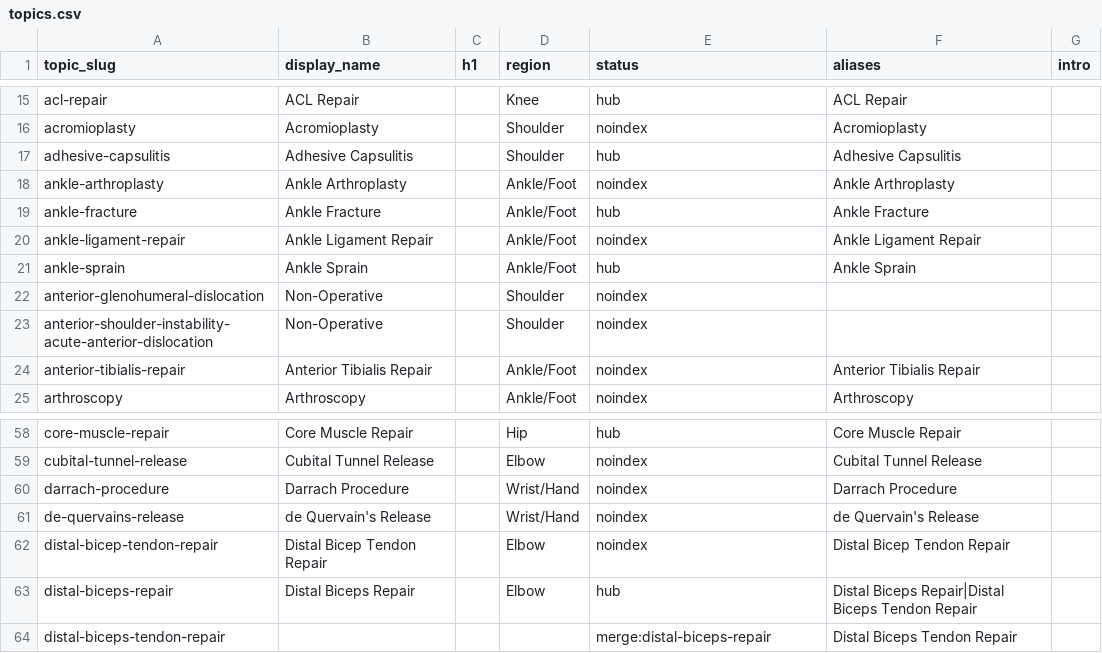
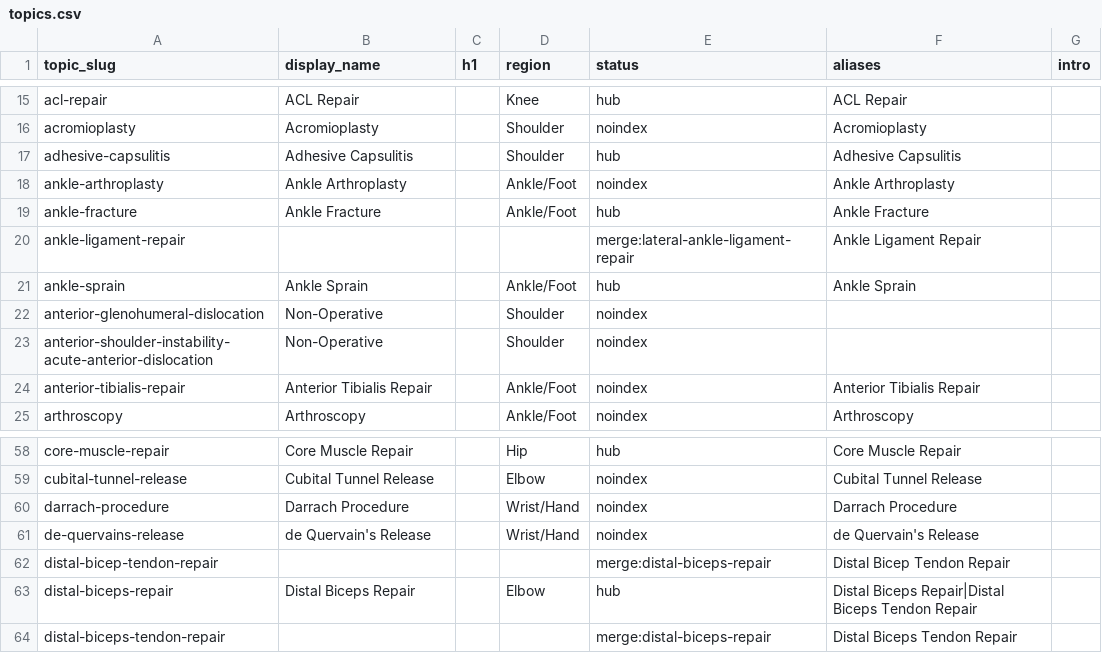
Before and after one commit to dominickmacksoud-lgtm/rehab-protocols, a CSV file: topics.csv, drawn as a sheet; only a part is shown, gaps mark what is left out; the diff covers the shown part only.

```diff
--- a/topics.csv
+++ b/topics.csv
@@ -19,3 +19,3 @@ ankle-arthroplasty,Ankle Arthroplasty,,Ankle/Foot,noindex,Ankle Arthroplasty,
 ankle-fracture,Ankle Fracture,,Ankle/Foot,hub,Ankle Fracture,
-ankle-ligament-repair,Ankle Ligament Repair,,Ankle/Foot,noindex,Ankle Ligament Repair,
+ankle-ligament-repair,,,,merge:lateral-ankle-ligament-repair,Ankle Ligament Repair,
 ankle-sprain,Ankle Sprain,,Ankle/Foot,hub,Ankle Sprain,
@@ -61,3 +61,3 @@ darrach-procedure,Darrach Procedure,,Wrist/Hand,noindex,Darrach Procedure,
 de-quervains-release,de Quervain's Release,,Wrist/Hand,noindex,de Quervain's Release,
-distal-bicep-tendon-repair,Distal Bicep Tendon Repair,,Elbow,noindex,Distal Bicep Tendon Repair,
+distal-bicep-tendon-repair,,,,merge:distal-biceps-repair,Distal Bicep Tendon Repair,
 distal-biceps-repair,Distal Biceps Repair,,Elbow,hub,Distal Biceps Repair|Distal Biceps Tendon Repair,
```
Also changed, not shown: 1 added row and 24 edited cells elsewhere in this file, 57 other files.
